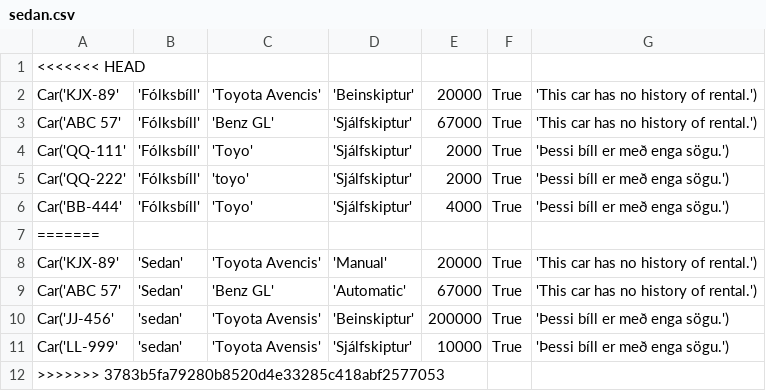
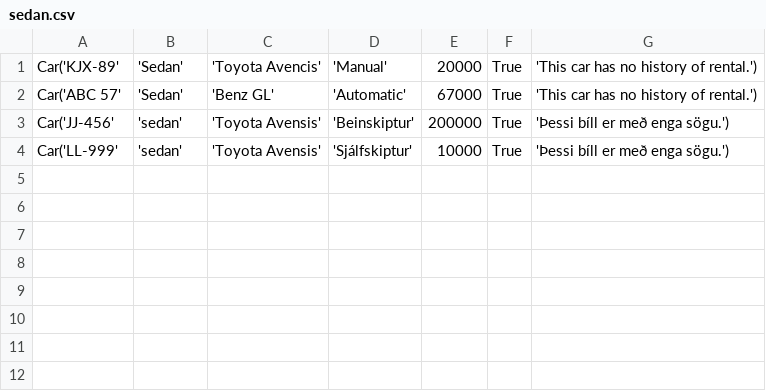
Before and after one commit to einaroddurpall/vln1, a CSV file: data/sedan.csv, drawn as a sheet.

```diff
--- a/data/sedan.csv
+++ b/data/sedan.csv
@@ -1,8 +1 @@
-<<<<<<< HEAD
-Car('KJX-89','Fólksbíll','Toyota Avencis','Beinskiptur',20000,True,'This car has no history of rental.')
-Car('ABC 57','Fólksbíll','Benz GL','Sjálfskiptur',67000,True,'This car has no history of rental.')
-Car('QQ-111','Fólksbíll','Toyo','Sjálfskiptur',2000,True,'Þessi bíll er með enga sögu.')
-Car('QQ-222','Fólksbíll','toyo','Sjálfskiptur',2000,True,'Þessi bíll er með enga sögu.')
-Car('BB-444','Fólksbíll','Toyo','Sjálfskiptur',4000,True,'Þessi bíll er með enga sögu.')
-=======
 Car('KJX-89','Sedan','Toyota Avencis','Manual',20000,True,'This car has no history of rental.')
@@ -11,2 +4 @@ Car('JJ-456','sedan','Toyota Avensis','Beinskiptur',200000,True,'Þessi bíll er
 Car('LL-999','sedan','Toyota Avensis','Sjálfskiptur',10000,True,'Þessi bíll er með enga sögu.')
->>>>>>> 3783b5fa79280b8520d4e33285c418abf2577053
```
Also changed, not shown: data/customers.csv, 3 other files.
